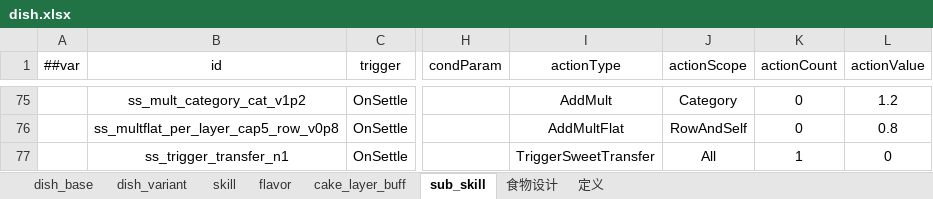
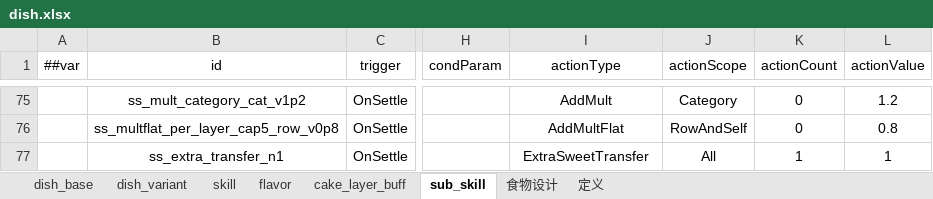
Before and after one commit to 2563495284/gourmetproject, an Excel workbook: GourmetProject/GameConfig/Datas/dish.xlsx, sheet sub_skill, drawn as a sheet; only a part is shown, gaps mark what is left out; values as stored, in another font and other column widths than the file's, no borders; the diff names each change by its address in the sheet, - before the commit and + after, or states it on an @@ line.

```diff
--- a/GourmetProject/GameConfig/Datas/dish.xlsx (sheet sub_skill)
+++ b/GourmetProject/GameConfig/Datas/dish.xlsx (sheet sub_skill)
-B77 (id): ss_trigger_transfer_n1
+B77 (id): ss_extra_transfer_n1
-I77 (actionType): TriggerSweetTransfer
+I77 (actionType): ExtraSweetTransfer
-L77 (actionValue): 0
+L77 (actionValue): 1
```
Also changed, not shown: sheet skill, GourmetProject/GameConfig/Datas/__enums_gameplay.xlsx, 9 other files.
